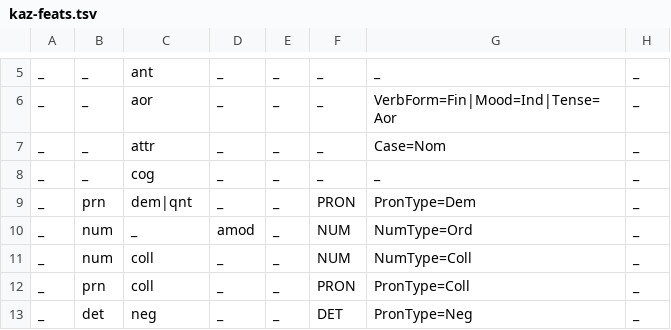
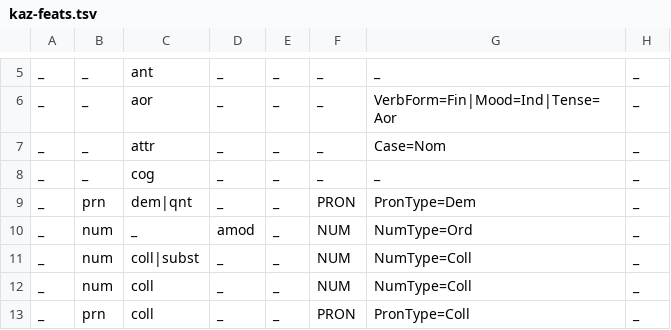
Before and after one commit to apertium/apertium-kaz, a TSV file: texts/kaz-feats.tsv, drawn as a sheet; only a part is shown, gaps mark what is left out; the shorter side is filled out with more unchanged rows; the diff names each change by its address in the sheet, - before the commit and + after, or states it on an @@ line.

```diff
--- a/texts/kaz-feats.tsv
+++ b/texts/kaz-feats.tsv
+row 11: _ | num | coll|subst | _ | _ | NUM | NumType=Coll | _
```
Also changed, not shown: 2 other files.
